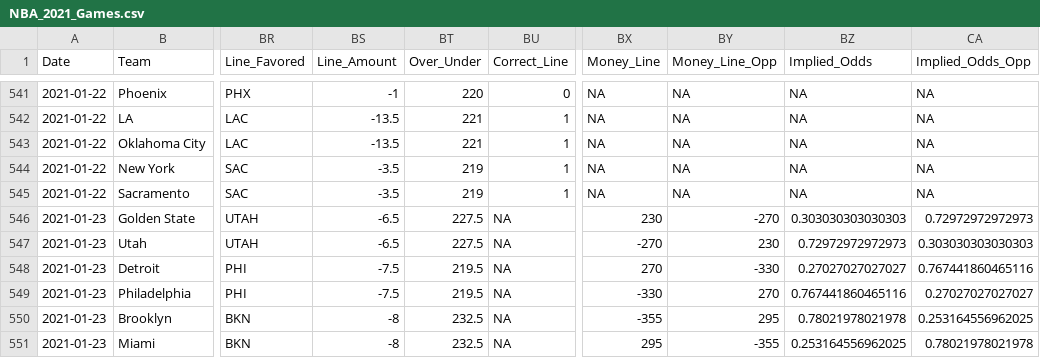
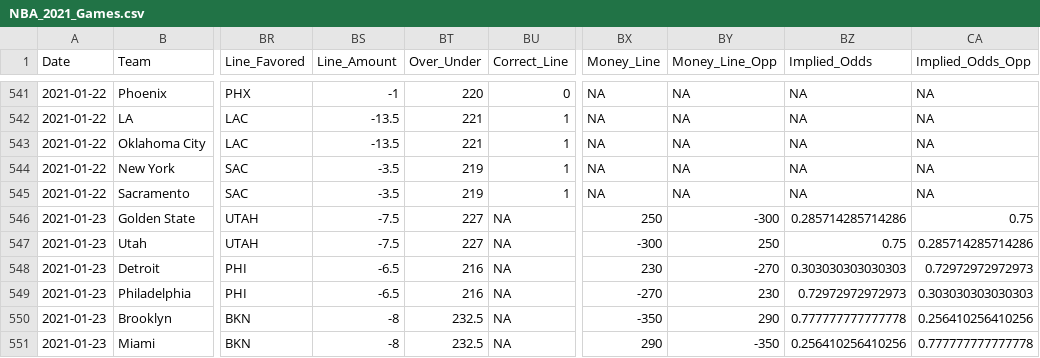
Before and after one commit to MattC137/Open_Data, a CSV file: Data/Sports/NBA/NBA_2021_Games.csv, drawn as a sheet; only a part is shown, gaps mark what is left out; the diff covers the shown part only; the diff names each change by its address in the sheet, - before the commit and + after, or states it on an @@ line.

```diff
--- a/Data/Sports/NBA/NBA_2021_Games.csv
+++ b/Data/Sports/NBA/NBA_2021_Games.csv
-BS546:BS547 (Line_Amount): -6.5
+BS546:BS547 (Line_Amount): -7.5
-BT546:BT547 (Over_Under): 227.5
+BT546:BT547 (Over_Under): 227
-BX546 (Money_Line): 230
+BX546 (Money_Line): 250
-BY546 (Money_Line_Opp): -270
+BY546 (Money_Line_Opp): -300
-BZ546 (Implied_Odds): 0.303030303030303
+BZ546 (Implied_Odds): 0.285714285714286
-CA546 (Implied_Odds_Opp): 0.72972972972973
+CA546 (Implied_Odds_Opp): 0.75
-BX547 (Money_Line): -270
+BX547 (Money_Line): -300
-BY547 (Money_Line_Opp): 230
+BY547 (Money_Line_Opp): 250
-BZ547 (Implied_Odds): 0.72972972972973
+BZ547 (Implied_Odds): 0.75
-CA547 (Implied_Odds_Opp): 0.303030303030303
+CA547 (Implied_Odds_Opp): 0.285714285714286
-BS548:BS549 (Line_Amount): -7.5
+BS548:BS549 (Line_Amount): -6.5
-BT548:BT549 (Over_Under): 219.5
+BT548:BT549 (Over_Under): 216
-BX548 (Money_Line): 270
+BX548 (Money_Line): 230
-BY548 (Money_Line_Opp): -330
+BY548 (Money_Line_Opp): -270
-BZ548 (Implied_Odds): 0.27027027027027
+BZ548 (Implied_Odds): 0.303030303030303
-CA548 (Implied_Odds_Opp): 0.767441860465116
+CA548 (Implied_Odds_Opp): 0.72972972972973
-BX549 (Money_Line): -330
+BX549 (Money_Line): -270
-BY549 (Money_Line_Opp): 270
+BY549 (Money_Line_Opp): 230
-BZ549 (Implied_Odds): 0.767441860465116
+BZ549 (Implied_Odds): 0.72972972972973
-CA549 (Implied_Odds_Opp): 0.27027027027027
+CA549 (Implied_Odds_Opp): 0.303030303030303
-BX550 (Money_Line): -355
+BX550 (Money_Line): -350
-BY550 (Money_Line_Opp): 295
+BY550 (Money_Line_Opp): 290
-BZ550 (Implied_Odds): 0.78021978021978
+BZ550 (Implied_Odds): 0.777777777777778
-CA550 (Implied_Odds_Opp): 0.253164556962025
+CA550 (Implied_Odds_Opp): 0.256410256410256
-BX551 (Money_Line): 295
+BX551 (Money_Line): 290
-BY551 (Money_Line_Opp): -355
+BY551 (Money_Line_Opp): -350
-BZ551 (Implied_Odds): 0.253164556962025
+BZ551 (Implied_Odds): 0.256410256410256
-CA551 (Implied_Odds_Opp): 0.78021978021978
+CA551 (Implied_Odds_Opp): 0.777777777777778
```
Also changed, not shown: 44 edited cells elsewhere in this file, Data/Sports/NBA/NBA_2021_Game_Recaps.csv, Data/Sports/NBA/NBA_2021_Players.csv, 1 other file.
